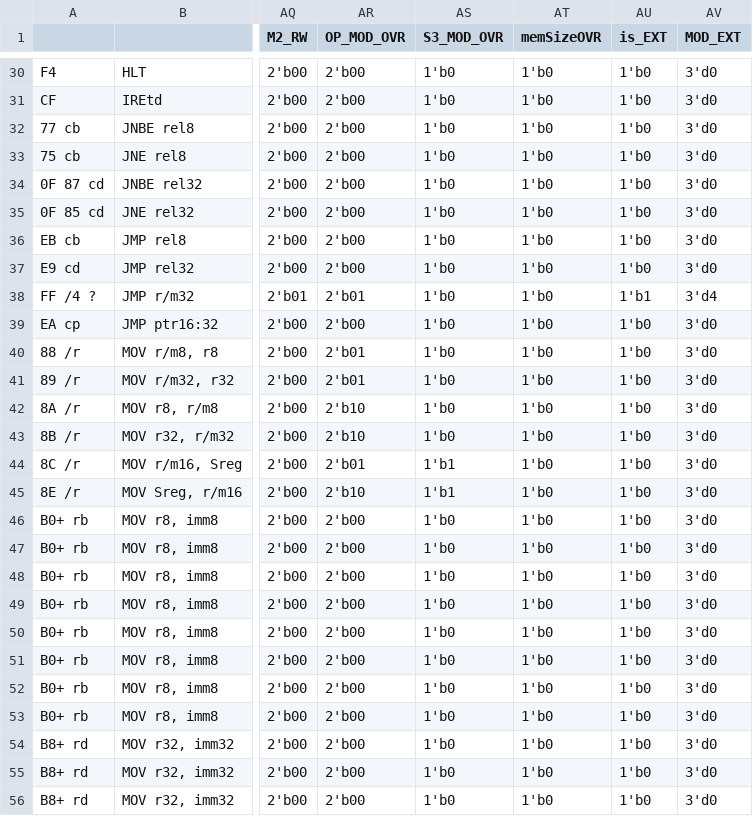
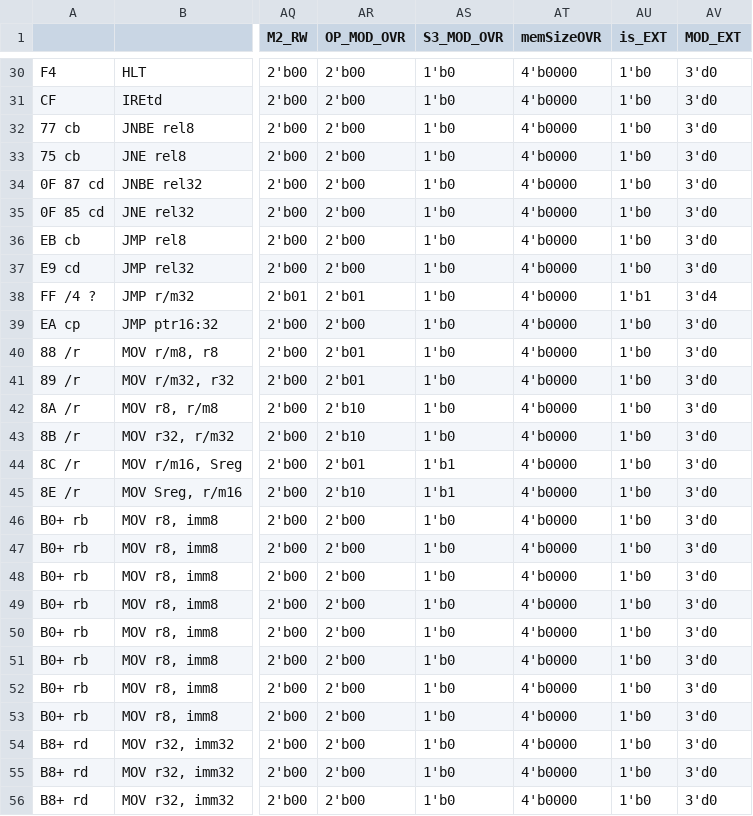
Before and after one commit to e-turcotte/Project-RAVE, a CSV file: processor/ControlStore/pythonProject/output.csv, drawn as a sheet; only a part is shown, gaps mark what is left out; the diff covers the shown part only; the diff names each change by its address in the sheet, - before the commit and + after, or states it on an @@ line.

```diff
--- a/processor/ControlStore/pythonProject/output.csv
+++ b/processor/ControlStore/pythonProject/output.csv
-AT30:AT56 (memSizeOVR): 1'b0
+AT30:AT56 (memSizeOVR): 4'b0000
```
Also changed, not shown: 113 edited cells elsewhere in this file, 9 other files.
